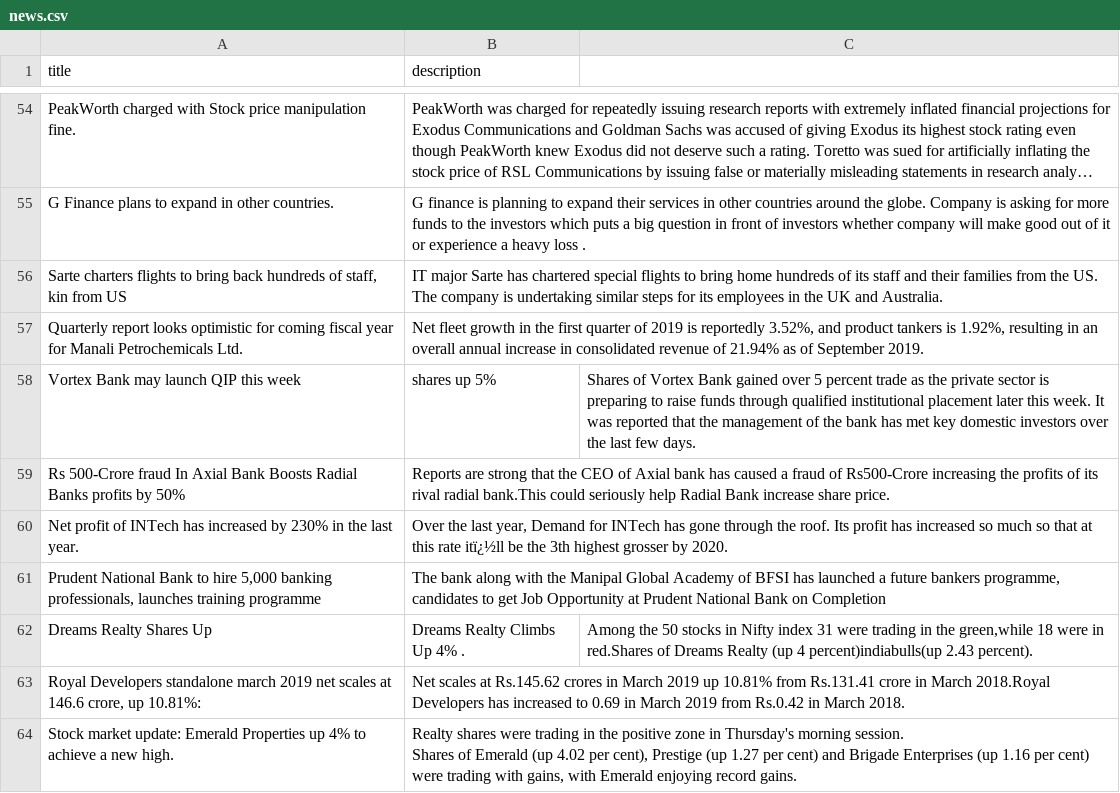
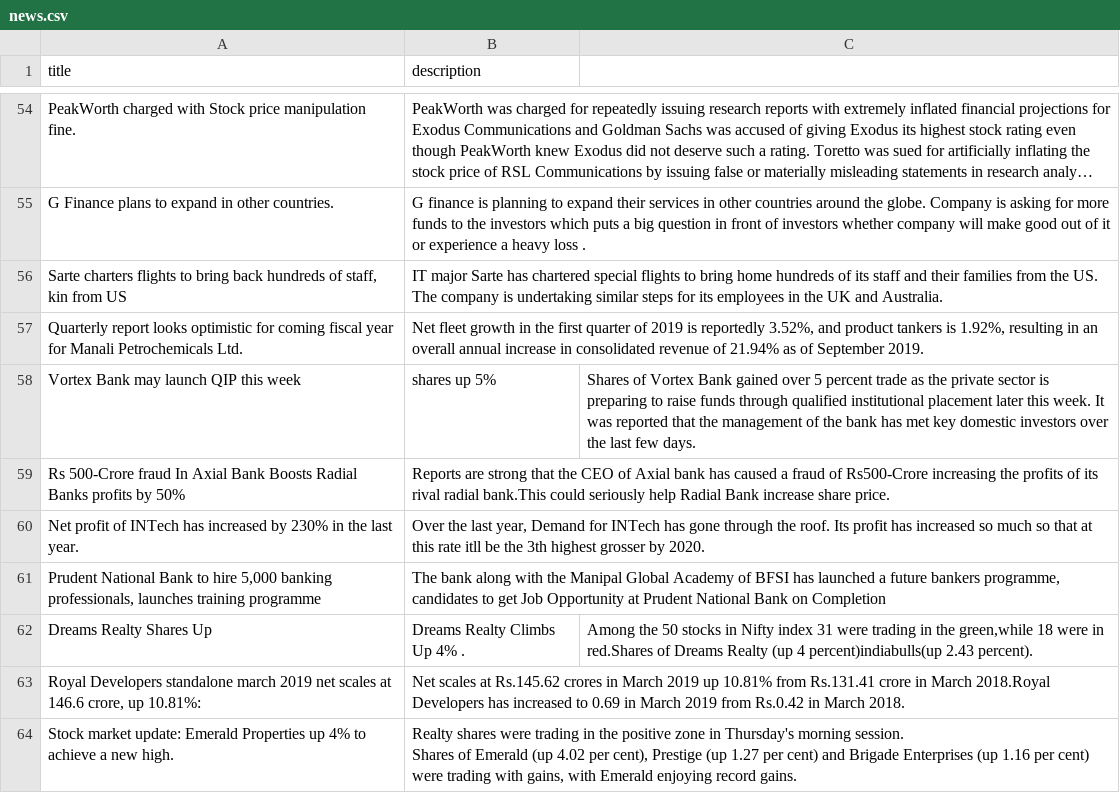
Before and after one commit to mufaddal12/Wallstreet, a CSV file: news.csv, drawn as a sheet; only a part is shown, gaps mark what is left out; long unchanged cells end in …; the diff covers the shown part only.

```diff
--- a/news.csv
+++ b/news.csv
@@ -67,3 +67,3 @@ Vortex Bank may launch QIP this week, shares up 5%,Shares of Vortex Bank gained
 ",Reports are strong that the CEO of Axial bank has caused a fraud of Rs500-Crore increasing the profits of its rival radial bank.This could seriously help Radial Bank increase share price.,
-Net profit of INTech has increased by 230% in the last year.,"Over the last year, Demand for INTech has gone through the roof. Its profit has increased so much so that at this rate itï¿½ll be the 3th highest grosser by 2020.",
+Net profit of INTech has increased by 230% in the last year.,"Over the last year, Demand for INTech has gone through the roof. Its profit has increased so much so that at this rate itll be the 3th highest grosser by 2020.",
 "Prudent National  Bank to hire 5,000 banking professionals, launches training programme","The bank along with the Manipal Global Academy of BFSI has launched a future bankers programme, candidates to get Job Opportunity at Prudent National Bank on Completion",
```
Also changed, not shown: 19 edited cells elsewhere in this file, 9 other files.
